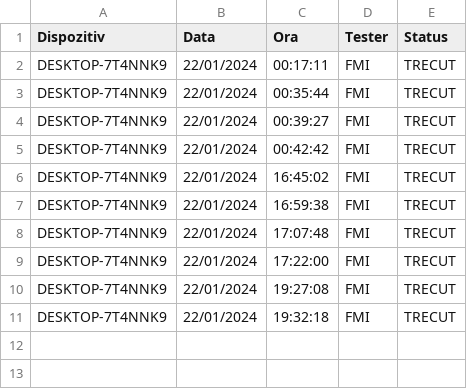
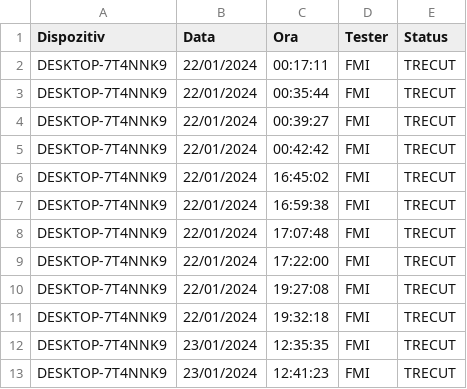
Before and after one commit to cadfrunze/sigemoTest, a CSV file: rapoarte/test_case_8.csv, drawn as a sheet; the diff names each change by its address in the sheet, - before the commit and + after, or states it on an @@ line.

```diff
--- a/rapoarte/test_case_8.csv
+++ b/rapoarte/test_case_8.csv
+row 12: DESKTOP-7T4NNK9 | 23/01/2024 | 12:35:35 | FMI | TRECUT
+row 13: DESKTOP-7T4NNK9 | 23/01/2024 | 12:41:23 | FMI | TRECUT
```
Also changed, not shown: rapoarte/test_case_1.csv, rapoarte/test_case_10.csv, 8 other files.
